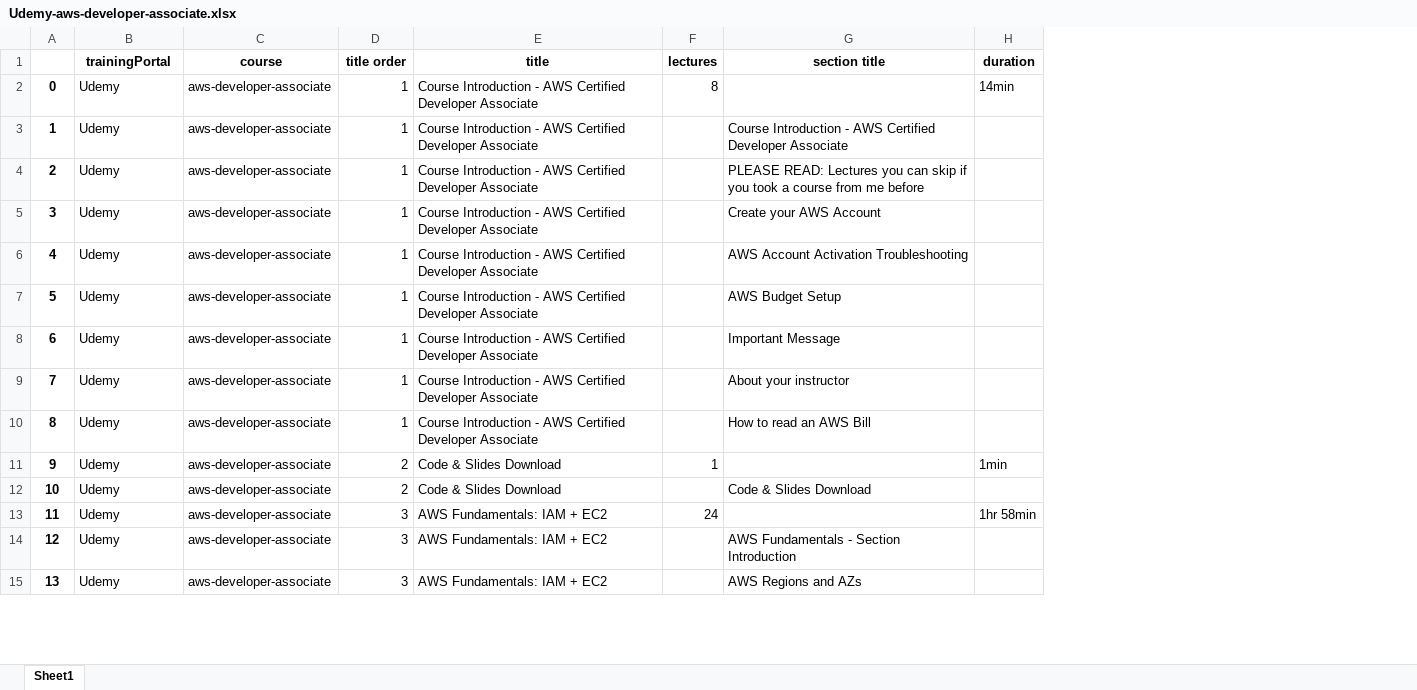
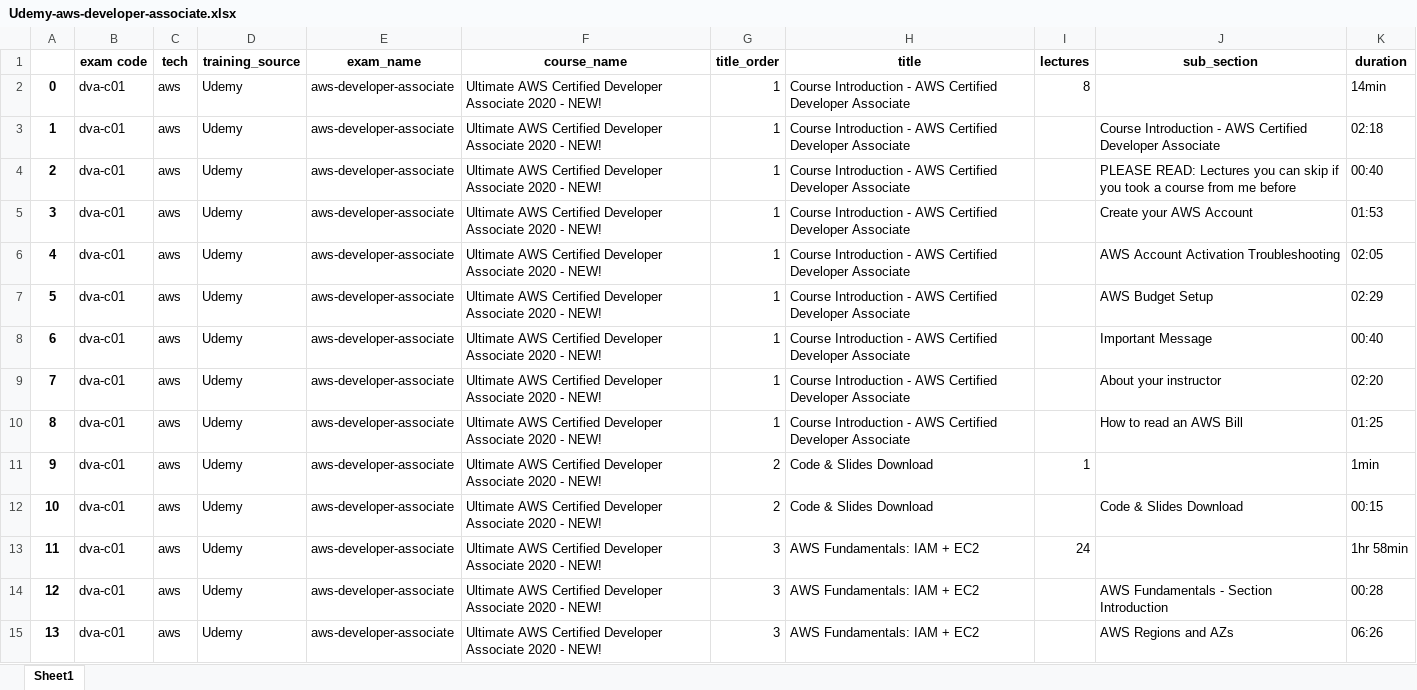
Before and after one commit to costaivo/Playground, an Excel workbook: py/apps/web-scraper/Udemy-aws-developer-associate.xlsx, sheet Sheet1, drawn as a sheet; only a part is shown; values as stored, in another font and other column widths than the file's, no borders; addresses are those after the commit; the diff covers the shown part only; the diff names each change by its address in the sheet, - before the commit and + after, or states it on an @@ line.

Commit message:
added code to scrap acloud & udemy

```diff
--- a/py/apps/web-scraper/Udemy-aws-developer-associate.xlsx (sheet Sheet1)
+++ b/py/apps/web-scraper/Udemy-aws-developer-associate.xlsx (sheet Sheet1)
+column B (exam code), rows 2-15: all dva-c01
+column C (tech), rows 2-15: all aws
+column F (course_name), rows 2-15: all Ultimate AWS Certified Developer Associate 2020 - NEW!
-D1: trainingPortal
+D1: training_source
-E1: course
+E1: exam_name
-G1: title order
+G1: title_order
-J1: section title
+J1: sub_section
-K3 (duration): (empty)
+K3 (duration): 02:18
-K4 (duration): (empty)
+K4 (duration): 00:40
-K5 (duration): (empty)
+K5 (duration): 01:53
-K6 (duration): (empty)
+K6 (duration): 02:05
-K7 (duration): (empty)
+K7 (duration): 02:29
-K8 (duration): (empty)
+K8 (duration): 00:40
-K9 (duration): (empty)
+K9 (duration): 02:20
-K10 (duration): (empty)
+K10 (duration): 01:25
-K12 (duration): (empty)
+K12 (duration): 00:15
-K14 (duration): (empty)
+K14 (duration): 00:28
-K15 (duration): (empty)
+K15 (duration): 06:26
```
Also changed, not shown: 362 edited cells elsewhere in this sheet, py/apps/web-scraper/AcloudGuru-aws-developer-associate.xlsx, py/apps/web-scraper/AcloudGuru-aws-soultions-architect-associate.xlsx, 19 other files.
